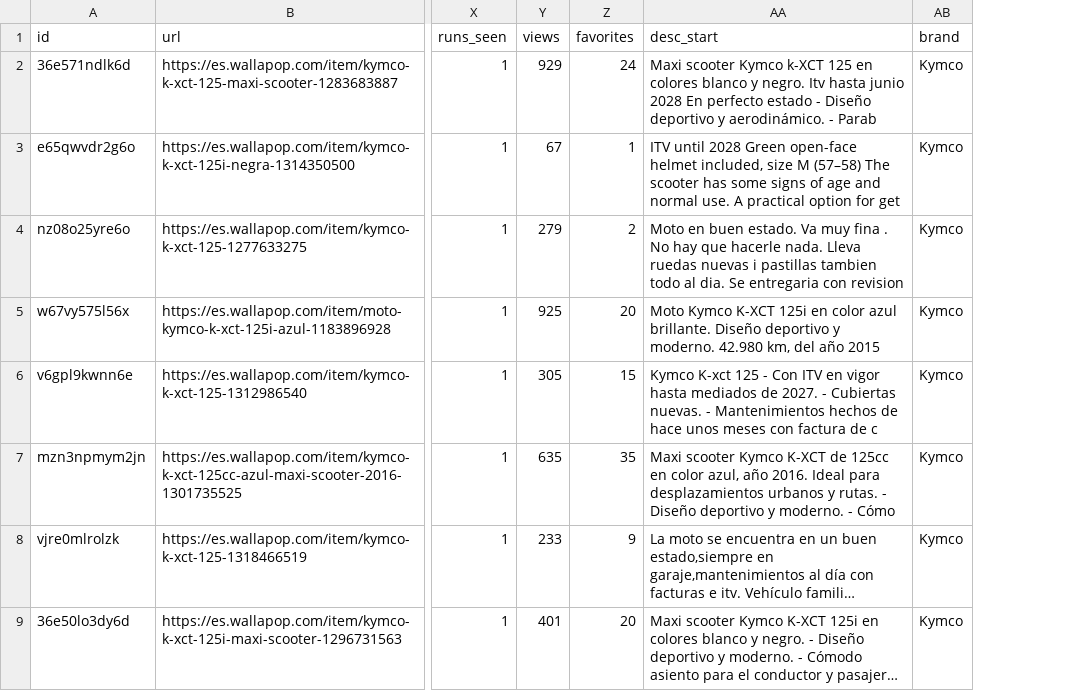
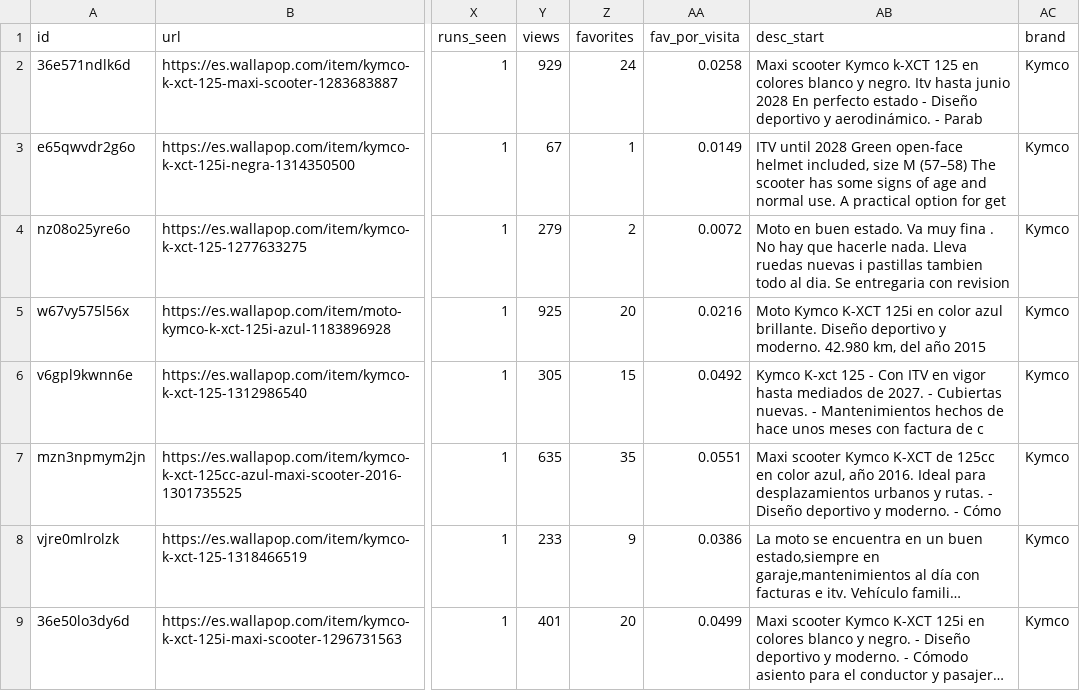
Before and after one commit to pablo16111991/market-analysis, a CSV file: data/clean/kymco-k-xct-125.csv, drawn as a sheet; only a part is shown, gaps mark what is left out; long unchanged cells end in …; the diff names each change by its address in the sheet, - before the commit and + after, or states it on an @@ line.

```diff
--- a/data/clean/kymco-k-xct-125.csv
+++ b/data/clean/kymco-k-xct-125.csv
+column AA (fav_por_visita), rows 2-9: 0.0258 | 0.0149 | 0.0072 | 0.0216 | 0.0492 | 0.0551 | 0.0386 | 0.0499
```
Also changed, not shown: data/clean/kymco-super-dink-125.csv, data/clean/nux-mg-30.csv, 4 other files.
